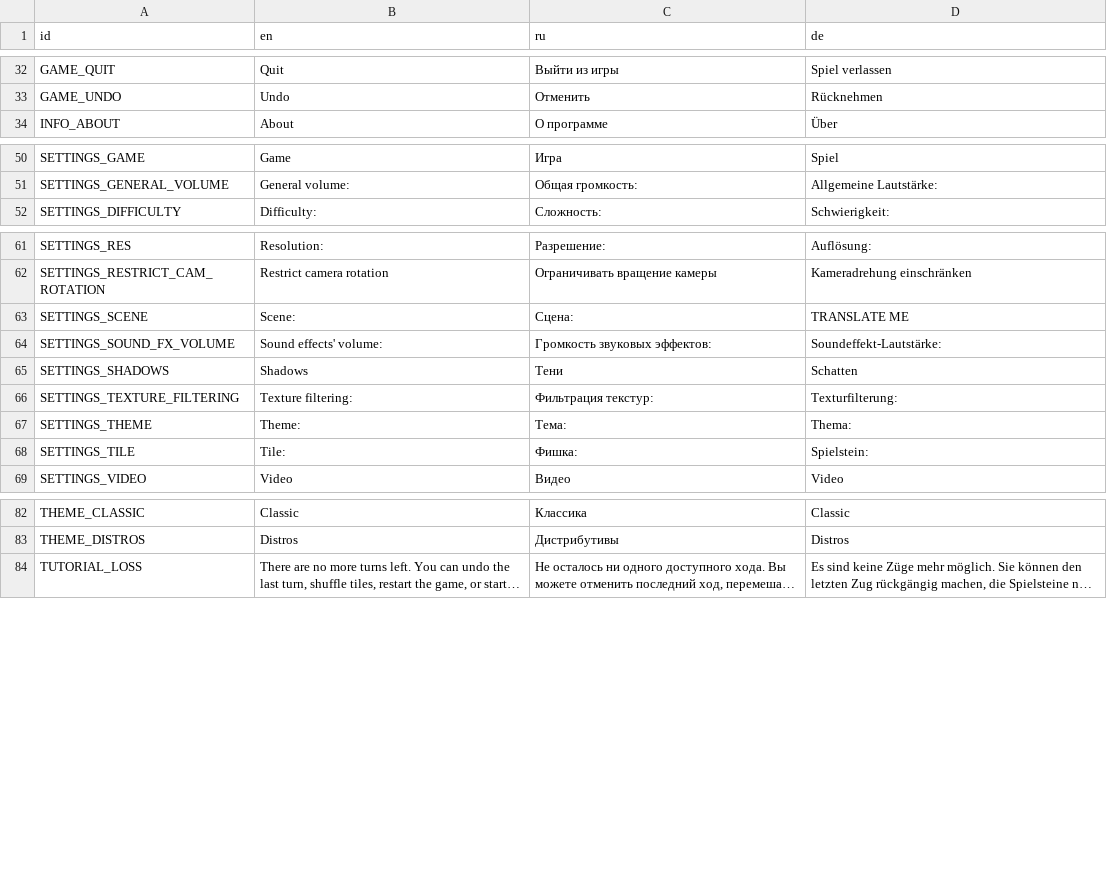
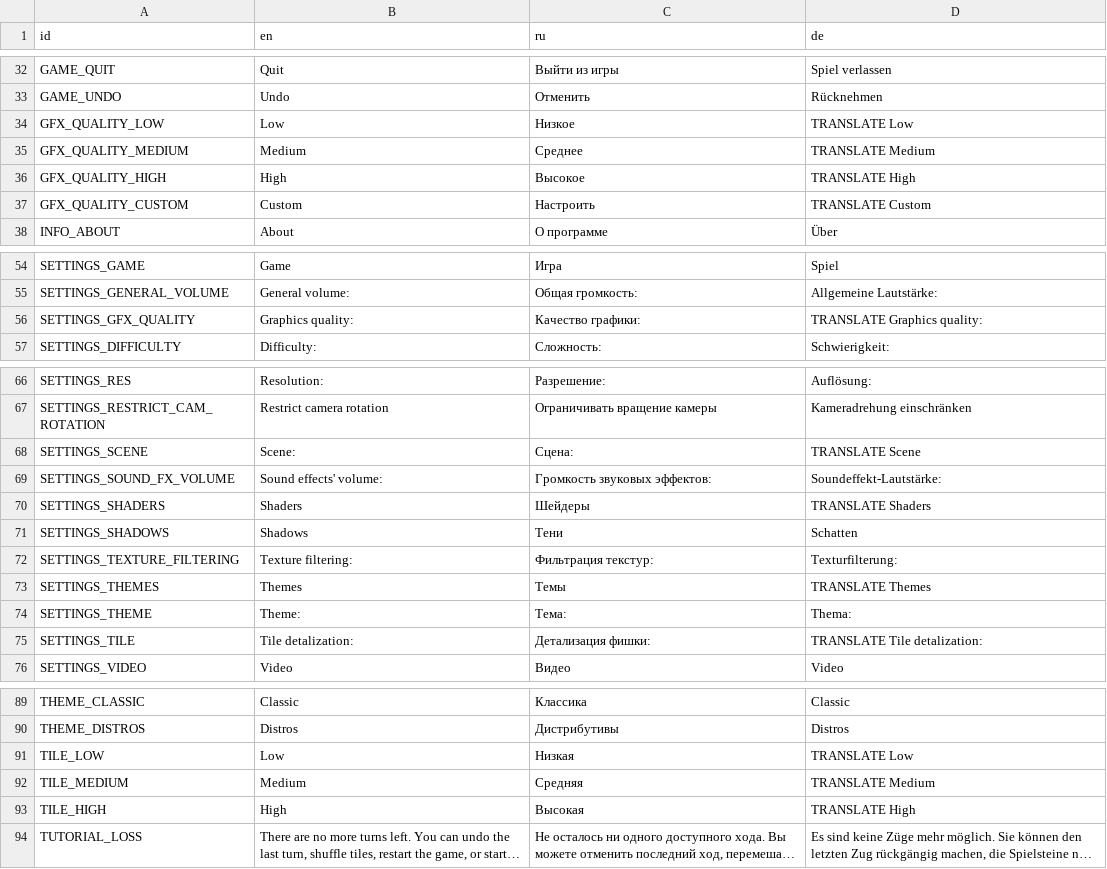
Before and after one commit to jnonline/ogstudio, a CSV file: trunk/mj_res/lang/ui.csv, drawn as a sheet; only a part is shown, gaps mark what is left out; long unchanged cells end in …; addresses are those after the commit; the diff names each change by its address in the sheet, - before the commit and + after, or states it on an @@ line.

Commit message:
finished Settings layout

```diff
--- a/trunk/mj_res/lang/ui.csv
+++ b/trunk/mj_res/lang/ui.csv
+row 34: GFX_QUALITY_LOW | Low | Низкое | TRANSLATE Low
+row 35: GFX_QUALITY_MEDIUM | Medium | Среднее | TRANSLATE Medium
+row 36: GFX_QUALITY_HIGH | High | Высокое | TRANSLATE High
+row 37: GFX_QUALITY_CUSTOM | Custom | Настроить | TRANSLATE Custom
+row 56: SETTINGS_GFX_QUALITY | Graphics quality: | Качество графики: | TRANSLATE Graphics quality:
-D68 (de): TRANSLATE ME
+D68 (de): TRANSLATE Scene
+row 70: SETTINGS_SHADERS | Shaders | Шейдеры | TRANSLATE Shaders
+row 73: SETTINGS_THEMES | Themes | Темы | TRANSLATE Themes
-B75 (en): Tile:
+B75 (en): Tile detalization:
-C75 (ru): Фишка:
+C75 (ru): Детализация фишки:
-D75 (de): Spielstein:
+D75 (de): TRANSLATE Tile detalization:
+row 91: TILE_LOW | Low | Низкая | TRANSLATE Low
+row 92: TILE_MEDIUM | Medium | Средняя | TRANSLATE Medium
+row 93: TILE_HIGH | High | Высокая | TRANSLATE High
```
Also changed, not shown: 3 other files.
